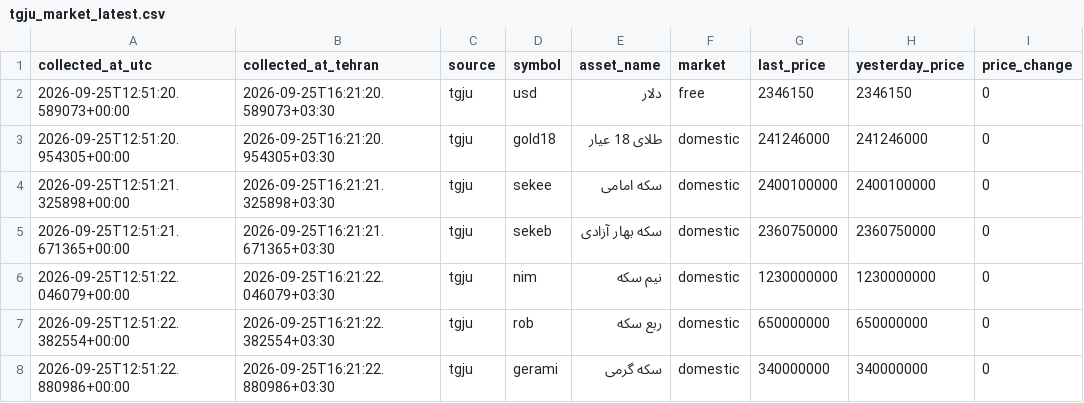
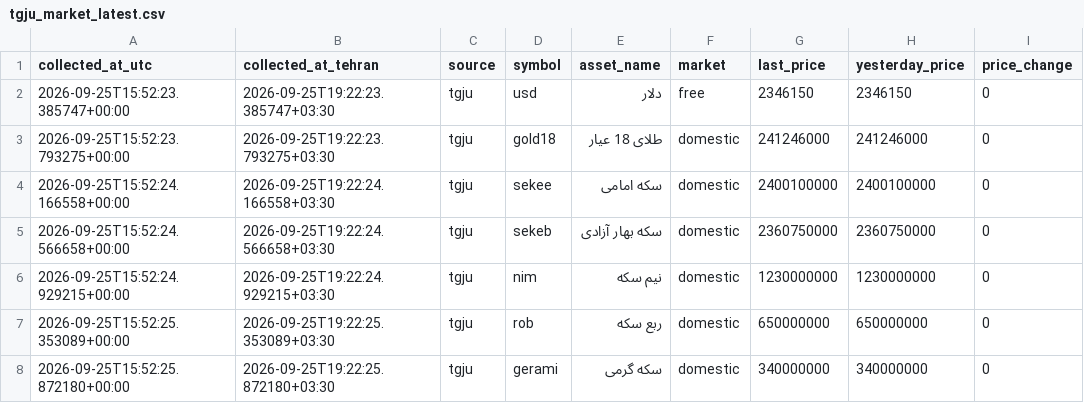
Before and after one commit to mahdi-price-monitor/price-monitor, a CSV file: data/tgju_market_latest.csv, drawn as a sheet; only a part is shown; the diff names each change by its address in the sheet, - before the commit and + after, or states it on an @@ line.

```diff
--- a/data/tgju_market_latest.csv
+++ b/data/tgju_market_latest.csv
-A2 (collected_at_utc): 2026-09-25T12:51:20.589073+00:00
+A2 (collected_at_utc): 2026-09-25T15:52:23.385747+00:00
-B2 (collected_at_tehran): 2026-09-25T16:21:20.589073+03:30
+B2 (collected_at_tehran): 2026-09-25T19:22:23.385747+03:30
-A3 (collected_at_utc): 2026-09-25T12:51:20.954305+00:00
+A3 (collected_at_utc): 2026-09-25T15:52:23.793275+00:00
-B3 (collected_at_tehran): 2026-09-25T16:21:20.954305+03:30
+B3 (collected_at_tehran): 2026-09-25T19:22:23.793275+03:30
-A4 (collected_at_utc): 2026-09-25T12:51:21.325898+00:00
+A4 (collected_at_utc): 2026-09-25T15:52:24.166558+00:00
-B4 (collected_at_tehran): 2026-09-25T16:21:21.325898+03:30
+B4 (collected_at_tehran): 2026-09-25T19:22:24.166558+03:30
-A5 (collected_at_utc): 2026-09-25T12:51:21.671365+00:00
+A5 (collected_at_utc): 2026-09-25T15:52:24.566658+00:00
-B5 (collected_at_tehran): 2026-09-25T16:21:21.671365+03:30
+B5 (collected_at_tehran): 2026-09-25T19:22:24.566658+03:30
-A6 (collected_at_utc): 2026-09-25T12:51:22.046079+00:00
+A6 (collected_at_utc): 2026-09-25T15:52:24.929215+00:00
-B6 (collected_at_tehran): 2026-09-25T16:21:22.046079+03:30
+B6 (collected_at_tehran): 2026-09-25T19:22:24.929215+03:30
-A7 (collected_at_utc): 2026-09-25T12:51:22.382554+00:00
+A7 (collected_at_utc): 2026-09-25T15:52:25.353089+00:00
-B7 (collected_at_tehran): 2026-09-25T16:21:22.382554+03:30
+B7 (collected_at_tehran): 2026-09-25T19:22:25.353089+03:30
-A8 (collected_at_utc): 2026-09-25T12:51:22.880986+00:00
+A8 (collected_at_utc): 2026-09-25T15:52:25.872180+00:00
-B8 (collected_at_tehran): 2026-09-25T16:21:22.880986+03:30
+B8 (collected_at_tehran): 2026-09-25T19:22:25.872180+03:30
```
Also changed, not shown: data/tgju_dashboard.csv, 1 other file.
